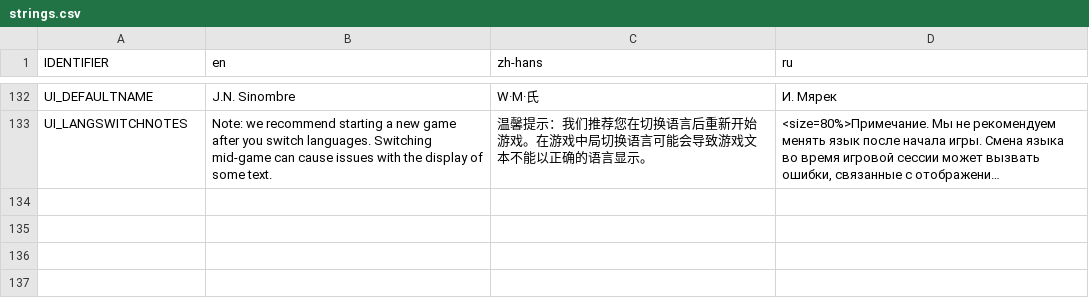
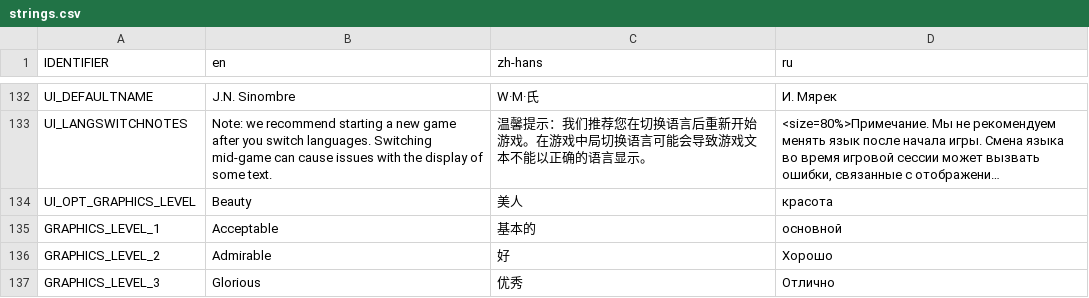
Before and after one commit to weatherfactory/cultistsimulator-visible, a CSV file: Assets/StreamingAssets/content/strings.csv, drawn as a sheet; only a part is shown, gaps mark what is left out; long unchanged cells end in …; the diff names each change by its address in the sheet, - before the commit and + after, or states it on an @@ line.

```diff
--- a/Assets/StreamingAssets/content/strings.csv
+++ b/Assets/StreamingAssets/content/strings.csv
+row 134: UI_OPT_GRAPHICS_LEVEL | Beauty | 美人 | красота
+row 135: GRAPHICS_LEVEL_1 | Acceptable | 基本的 | основной
+row 136: GRAPHICS_LEVEL_2 | Admirable | 好 | Хорошо
+row 137: GRAPHICS_LEVEL_3 | Glorious | 优秀 | Отлично
```
Also changed, not shown: 7 other files.
